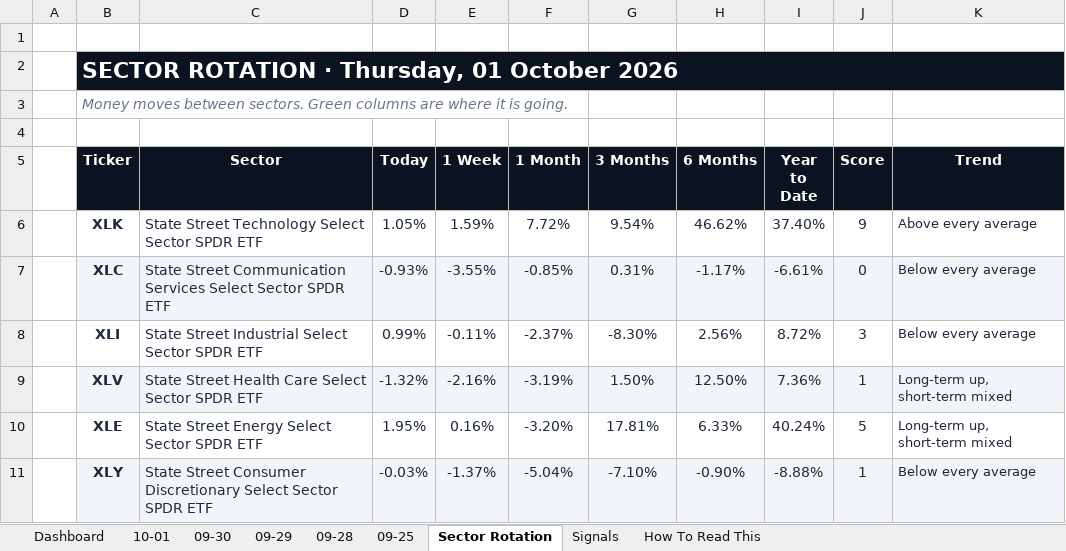
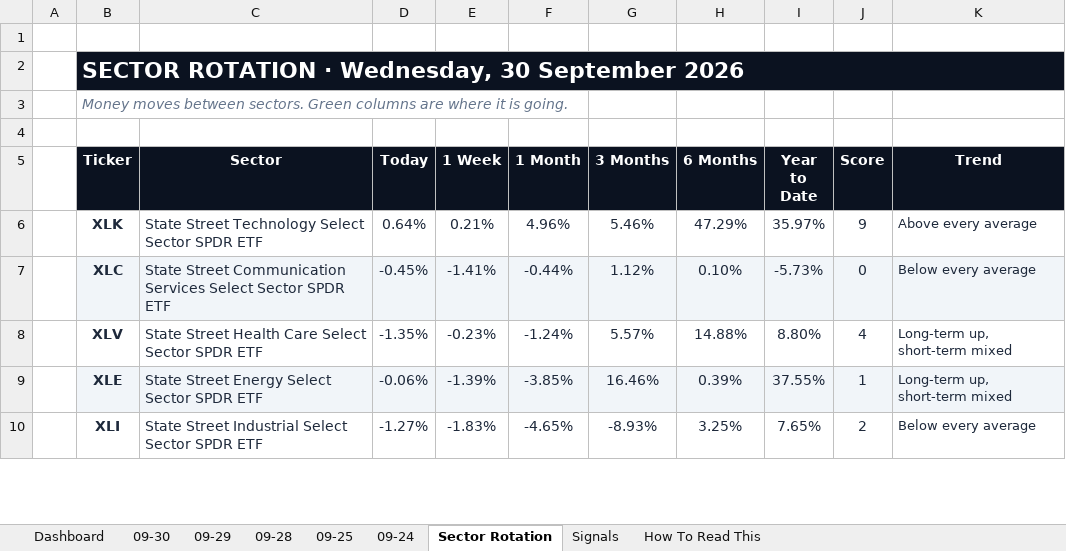
Before and after one commit to GeoWizard4645/Stock-Analysis-for-my-Grandpa, an Excel workbook: docs/data/latest.xlsx, sheet Sector Rotation, drawn as a sheet; only a part is shown; values as stored, in another font and other column widths than the file's, no borders; conditional formats not drawn; removed rows and columns are numbered as before the commit, all else as after; the diff covers the shown part only; the diff names each change by its address in the sheet, - before the commit and + after, or states it on an @@ line.

```diff
--- a/docs/data/latest.xlsx (sheet Sector Rotation)
+++ b/docs/data/latest.xlsx (sheet Sector Rotation)
-sheet tab: 10-01
+sheet tab: 09-24
-B2 (Ticker): SECTOR ROTATION · Thursday, 01 October 2026
+B2 (Ticker): SECTOR ROTATION · Wednesday, 30 September 2026
-D6 (Today): 1.05%
+D6 (Today): 0.64%
-E6 (1 Week): 1.59%
+E6 (1 Week): 0.21%
-F6 (1 Month): 7.72%
+F6 (1 Month): 4.96%
-G6 (3 Months): 9.54%
+G6 (3 Months): 5.46%
-H6 (6 Months): 46.62%
+H6 (6 Months): 47.29%
-I6 (Year to Date): 37.40%
+I6 (Year to Date): 35.97%
-D7 (Today): -0.93%
+D7 (Today): -0.45%
-E7 (1 Week): -3.55%
+E7 (1 Week): -1.41%
-F7 (1 Month): -0.85%
+F7 (1 Month): -0.44%
-G7 (3 Months): 0.31%
+G7 (3 Months): 1.12%
-H7 (6 Months): -1.17%
+H7 (6 Months): 0.10%
-I7 (Year to Date): -6.61%
+I7 (Year to Date): -5.73%
-row 8:  | XLI | State Street Industrial Select Sector SPDR ETF | 0.99% | -0.11% | -2.37% | -8.30% | 2.56% | 8.72% | 3 | Below every average
-B8:K8 fill: #F1F5F9
+B8:K8 fill: none
-D8 (Today): -1.32%
+D8 (Today): -1.35%
-E8 (1 Week): -2.16%
+E8 (1 Week): -0.23%
-F8 (1 Month): -3.19%
+F8 (1 Month): -1.24%
-G8 (3 Months): 1.50%
+G8 (3 Months): 5.57%
-H8 (6 Months): 12.50%
+H8 (6 Months): 14.88%
-I8 (Year to Date): 7.36%
+I8 (Year to Date): 8.80%
-J8 (Score): 1
+J8 (Score): 4
-B9:K9 fill: none
+B9:K9 fill: #F1F5F9
-D9 (Today): 1.95%
+D9 (Today): -0.06%
-E9 (1 Week): 0.16%
+E9 (1 Week): -1.39%
-F9 (1 Month): -3.20%
+F9 (1 Month): -3.85%
-G9 (3 Months): 17.81%
+G9 (3 Months): 16.46%
-H9 (6 Months): 6.33%
+H9 (6 Months): 0.39%
-I9 (Year to Date): 40.24%
+I9 (Year to Date): 37.55%
-J9 (Score): 5
+J9 (Score): 1
-row 11:  | XLY | State Street Consumer Discretionary Select Sector SPDR ETF | -0.03% | -1.37% | -5.04% | -7.10% | -0.90% | -8.88% | 1 | Below every average
+row 10:  | XLI | State Street Industrial Select Sector SPDR ETF | -1.27% | -1.83% | -4.65% | -8.93% | 3.25% | 7.65% | 2 | Below every average
```
Also changed, not shown: 3 added rows, 2 removed rows, 20 edited cells and cell formats elsewhere in this sheet, sheet Dashboard, sheet Signals, sheet 09-30, sheet 09-25, sheet 09-29, sheet 09-28, 1 other file.
